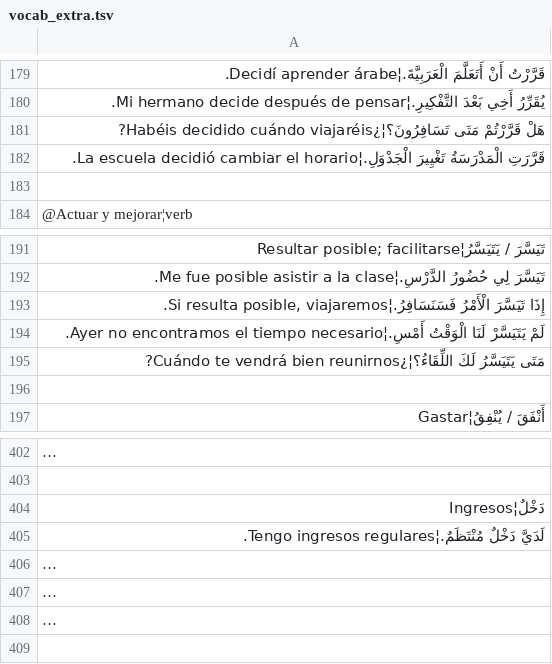
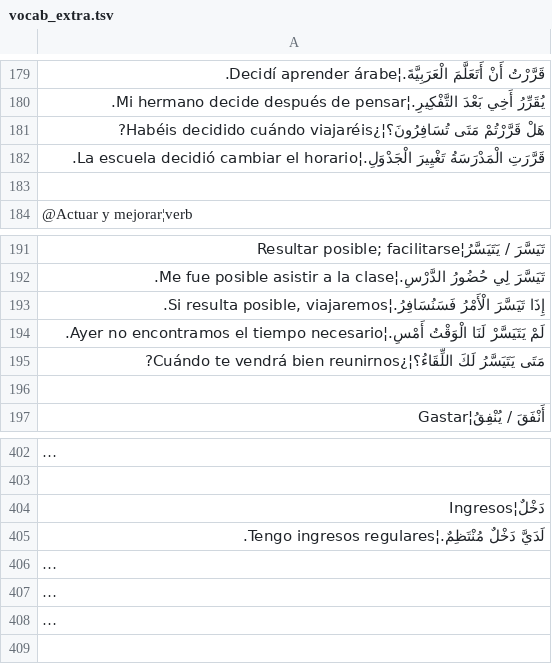
Before and after one commit to codekiu/arabic-mastery, a TSV file: vocab_extra.tsv, drawn as a sheet; only a part is shown, gaps mark what is left out; long unchanged cells end in …; the diff names each change by its address in the sheet, - before the commit and + after, or states it on an @@ line.

```diff
--- a/vocab_extra.tsv
+++ b/vocab_extra.tsv
-A181: …قَرَّرْتُمْ مَتَى تَسَافِرُونَ؟¦¿Habéis decidido cuándo…
+A181: …قَرَّرْتُمْ مَتَى تُسَافِرُونَ؟¦¿Habéis decidido cuándo…
-A193: …تَيَسَّرَ الْأَمْرُ فَسَنَسَافِرُ.¦Si resulta posible,…
+A193: …تَيَسَّرَ الْأَمْرُ فَسَنُسَافِرُ.¦Si resulta posible,…
-A405: لَدَيَّ دَخْلٌ مُنْتَظَمٌ.¦Tengo ingresos regulares.
+A405: لَدَيَّ دَخْلٌ مُنْتَظِمٌ.¦Tengo ingresos regulares.
```
Also changed, not shown: vocab_200.tsv, 11 other files.
